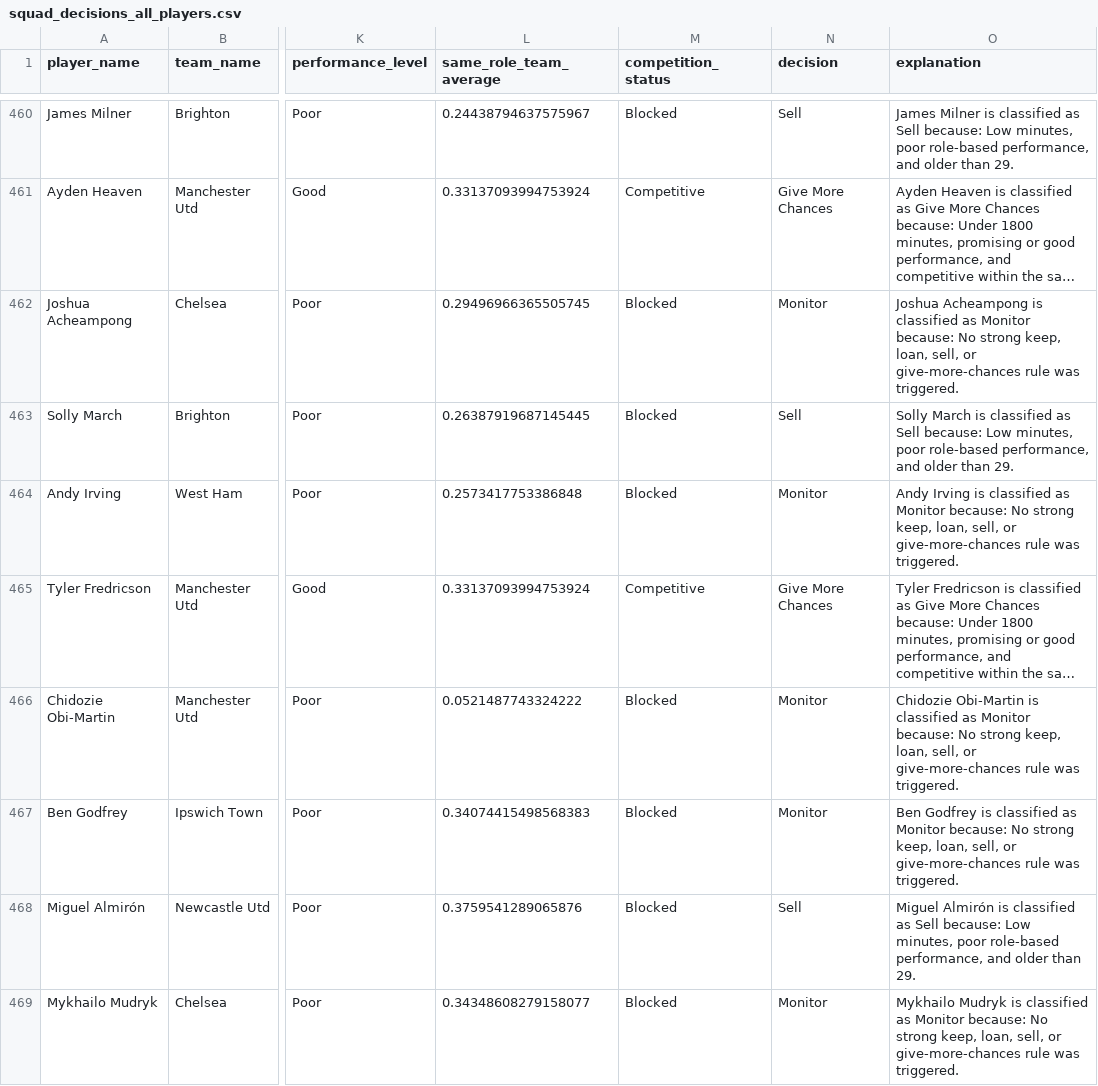
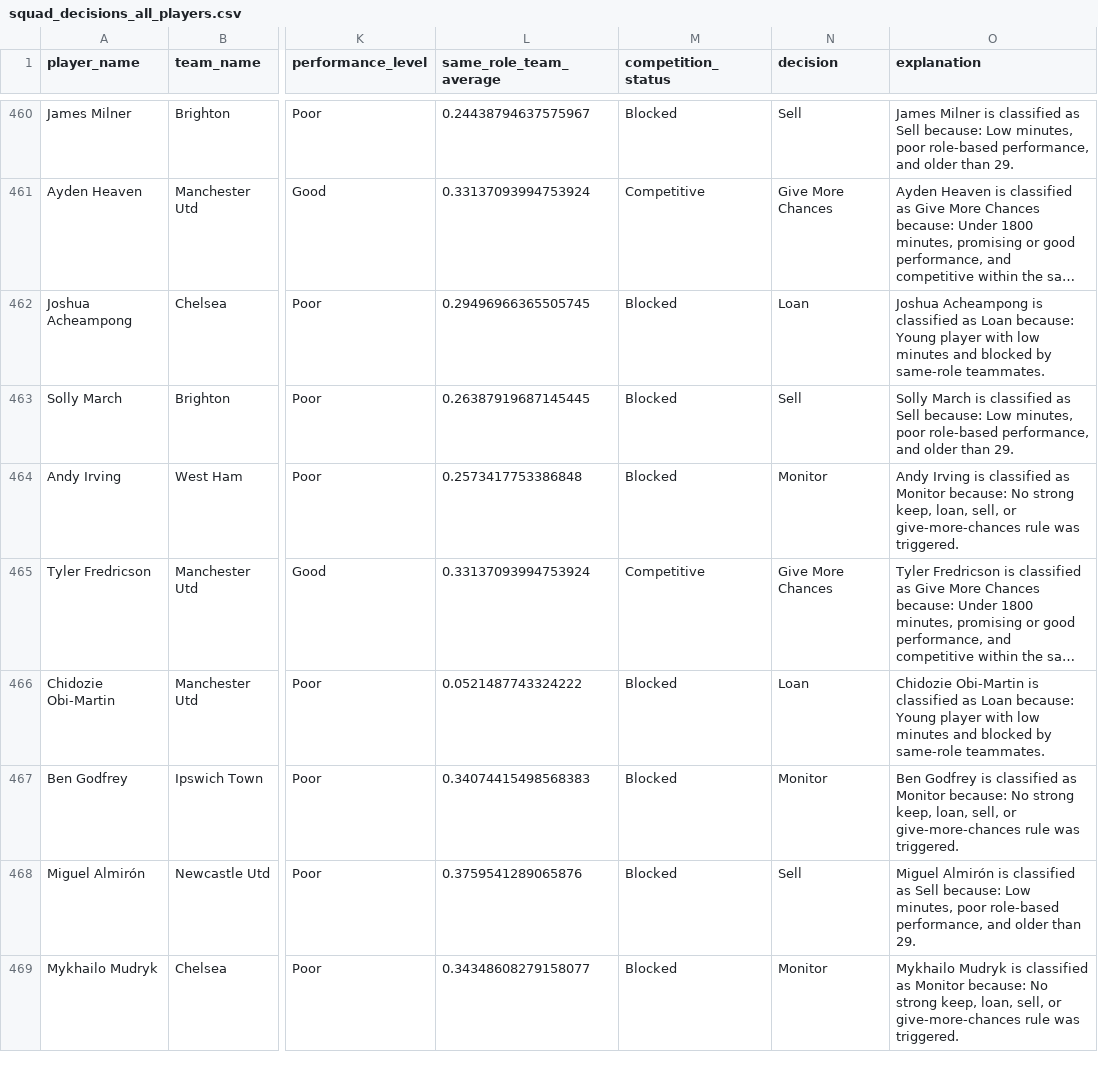
Before and after one commit to OmarFares26/football-squad-management-kg, a CSV file: outputs/results/squad_decisions_all_players.csv, drawn as a sheet; only a part is shown, gaps mark what is left out; long unchanged cells end in …; the diff covers the shown part only; the diff names each change by its address in the sheet, - before the commit and + after, or states it on an @@ line.

```diff
--- a/outputs/results/squad_decisions_all_players.csv
+++ b/outputs/results/squad_decisions_all_players.csv
-N462 (decision): Monitor
+N462 (decision): Loan
-O462 (explanation): …classified as Monitor because: No strong keep, loan, sell, or give-more-chances rule was triggered.
+O462 (explanation): …classified as Loan because: Young player with low minutes and blocked by same-role teammates.
-N466 (decision): Monitor
+N466 (decision): Loan
-O466 (explanation): …classified as Monitor because: No strong keep, loan, sell, or give-more-chances rule was triggered.
+O466 (explanation): …classified as Loan because: Young player with low minutes and blocked by same-role teammates.
```
Also changed, not shown: 120 edited cells elsewhere in this file, data/processed/player_decisions.csv, outputs/results/decision_by_role.csv, 6 other files.
